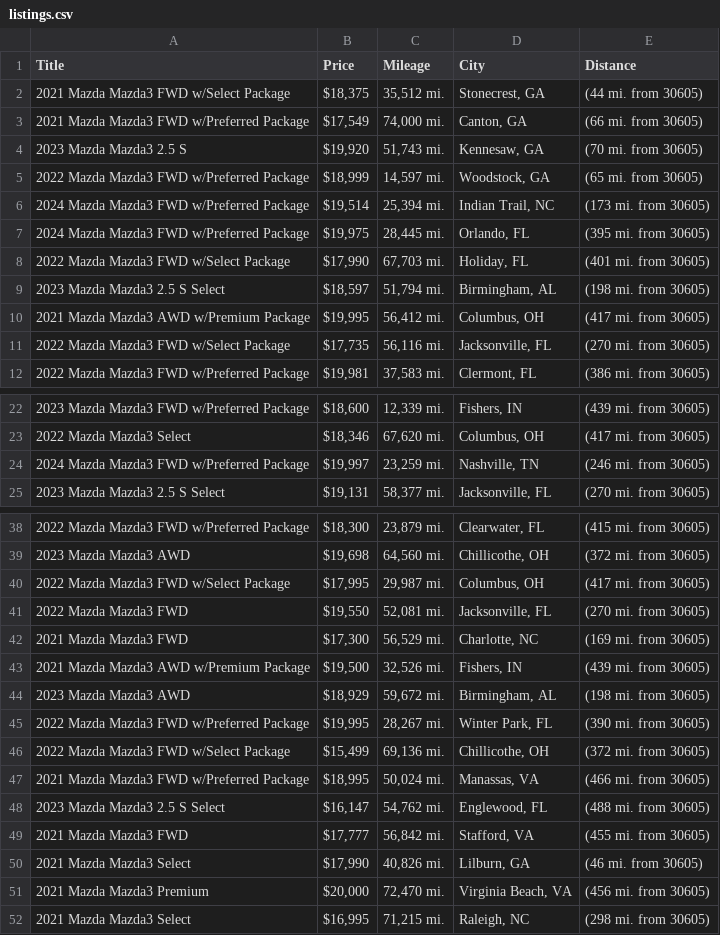
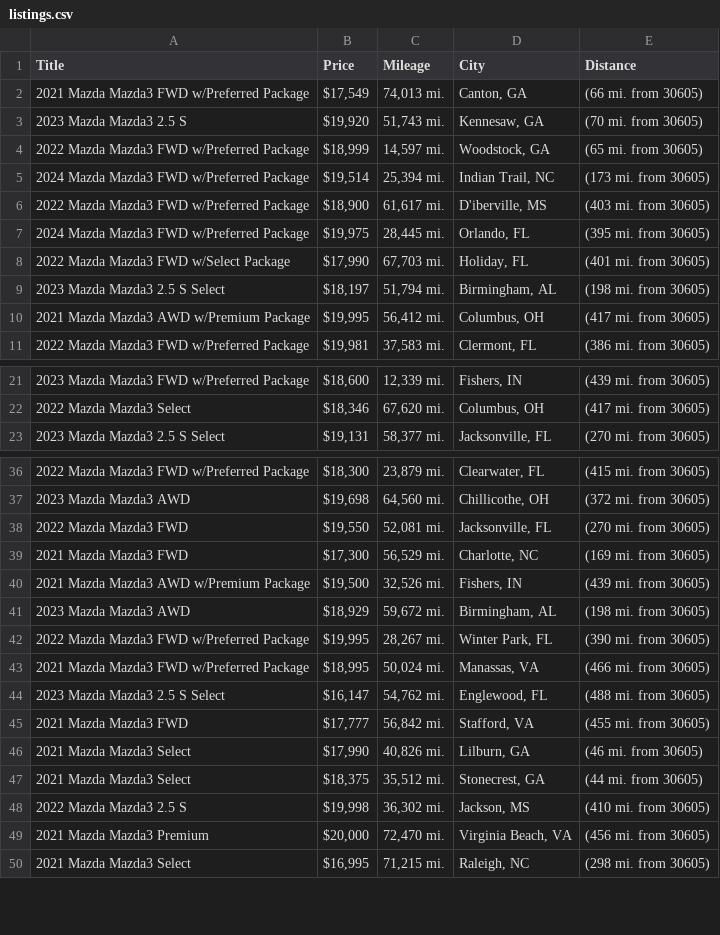
Before and after one commit to jwd0526/go-practice, a CSV file: listings.csv, drawn as a sheet; only a part is shown, gaps mark what is left out; the diff covers the shown part only.

```diff
--- a/listings.csv
+++ b/listings.csv
@@ -1,4 +1,3 @@
 Title,Price,Mileage,City,Distance
-2021 Mazda Mazda3 FWD w/Select Package,"$18,375","35,512 mi.","Stonecrest, GA",(44 mi. from 30605)
-2021 Mazda Mazda3 FWD w/Preferred Package,"$17,549","74,000 mi.","Canton, GA",(66 mi. from 30605)
+2021 Mazda Mazda3 FWD w/Preferred Package,"$17,549","74,013 mi.","Canton, GA",(66 mi. from 30605)
 2023 Mazda Mazda3 2.5 S,"$19,920","51,743 mi.","Kennesaw, GA",(70 mi. from 30605)
@@ -6,7 +5,7 @@ Title,Price,Mileage,City,Distance
 2024 Mazda Mazda3 FWD w/Preferred Package,"$19,514","25,394 mi.","Indian Trail, NC",(173 mi. from 30605)
+2022 Mazda Mazda3 FWD w/Preferred Package,"$18,900","61,617 mi.","D'iberville, MS",(403 mi. from 30605)
 2024 Mazda Mazda3 FWD w/Preferred Package,"$19,975","28,445 mi.","Orlando, FL",(395 mi. from 30605)
 2022 Mazda Mazda3 FWD w/Select Package,"$17,990","67,703 mi.","Holiday, FL",(401 mi. from 30605)
-2023 Mazda Mazda3 2.5 S Select,"$18,597","51,794 mi.","Birmingham, AL",(198 mi. from 30605)
+2023 Mazda Mazda3 2.5 S Select,"$18,197","51,794 mi.","Birmingham, AL",(198 mi. from 30605)
 2021 Mazda Mazda3 AWD w/Premium Package,"$19,995","56,412 mi.","Columbus, OH",(417 mi. from 30605)
-2022 Mazda Mazda3 FWD w/Select Package,"$17,735","56,116 mi.","Jacksonville, FL",(270 mi. from 30605)
 2022 Mazda Mazda3 FWD w/Preferred Package,"$19,981","37,583 mi.","Clermont, FL",(386 mi. from 30605)
@@ -23,3 +22,2 @@ Title,Price,Mileage,City,Distance
 2022 Mazda Mazda3 Select,"$18,346","67,620 mi.","Columbus, OH",(417 mi. from 30605)
-2024 Mazda Mazda3 FWD w/Preferred Package,"$19,997","23,259 mi.","Nashville, TN",(246 mi. from 30605)
 2023 Mazda Mazda3 2.5 S Select,"$19,131","58,377 mi.","Jacksonville, FL",(270 mi. from 30605)
@@ -39,3 +37,2 @@ Title,Price,Mileage,City,Distance
 2023 Mazda Mazda3 AWD,"$19,698","64,560 mi.","Chillicothe, OH",(372 mi. from 30605)
-2022 Mazda Mazda3 FWD w/Select Package,"$17,995","29,987 mi.","Columbus, OH",(417 mi. from 30605)
 2022 Mazda Mazda3 FWD,"$19,550","52,081 mi.","Jacksonville, FL",(270 mi. from 30605)
@@ -45,3 +42,2 @@ Title,Price,Mileage,City,Distance
 2022 Mazda Mazda3 FWD w/Preferred Package,"$19,995","28,267 mi.","Winter Park, FL",(390 mi. from 30605)
-2022 Mazda Mazda3 FWD w/Select Package,"$15,499","69,136 mi.","Chillicothe, OH",(372 mi. from 30605)
 2021 Mazda Mazda3 FWD w/Preferred Package,"$18,995","50,024 mi.","Manassas, VA",(466 mi. from 30605)
@@ -50,2 +46,4 @@ Title,Price,Mileage,City,Distance
 2021 Mazda Mazda3 Select,"$17,990","40,826 mi.","Lilburn, GA",(46 mi. from 30605)
+2021 Mazda Mazda3 Select,"$18,375","35,512 mi.","Stonecrest, GA",(44 mi. from 30605)
+2022 Mazda Mazda3 2.5 S,"$19,998","36,302 mi.","Jackson, MS",(410 mi. from 30605)
 2021 Mazda Mazda3 Premium,"$20,000","72,470 mi.","Virginia Beach, VA",(456 mi. from 30605)
```
Also changed, not shown: 2 added rows and 1 removed row elsewhere in this file, 1 other file.
